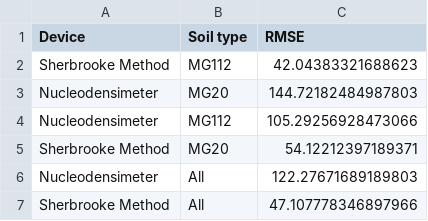
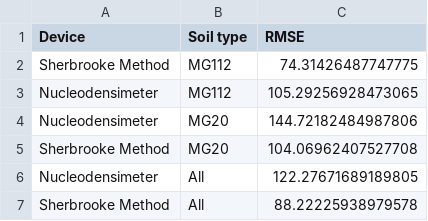
Before and after one commit to essicolo/2024_Sherbrooke-Method-ML, a CSV file: data/pred_stats_summary.csv, drawn as a sheet.

```diff
--- a/data/pred_stats_summary.csv
+++ b/data/pred_stats_summary.csv
@@ -1,7 +1,7 @@
 Device,Soil type,RMSE
-Sherbrooke Method,MG112,42.04383321688623
-Nucleodensimeter,MG20,144.72182484987803
-Nucleodensimeter,MG112,105.29256928473066
-Sherbrooke Method,MG20,54.12212397189371
-Nucleodensimeter,All,122.27671689189803
-Sherbrooke Method,All,47.107778346897966
+Sherbrooke Method,MG112,74.31426487747775
+Nucleodensimeter,MG112,105.29256928473065
+Nucleodensimeter,MG20,144.72182484987806
+Sherbrooke Method,MG20,104.06962407527708
+Nucleodensimeter,All,122.27671689189805
+Sherbrooke Method,All,88.22225938979578
```
Also changed, not shown: 17 other files.
